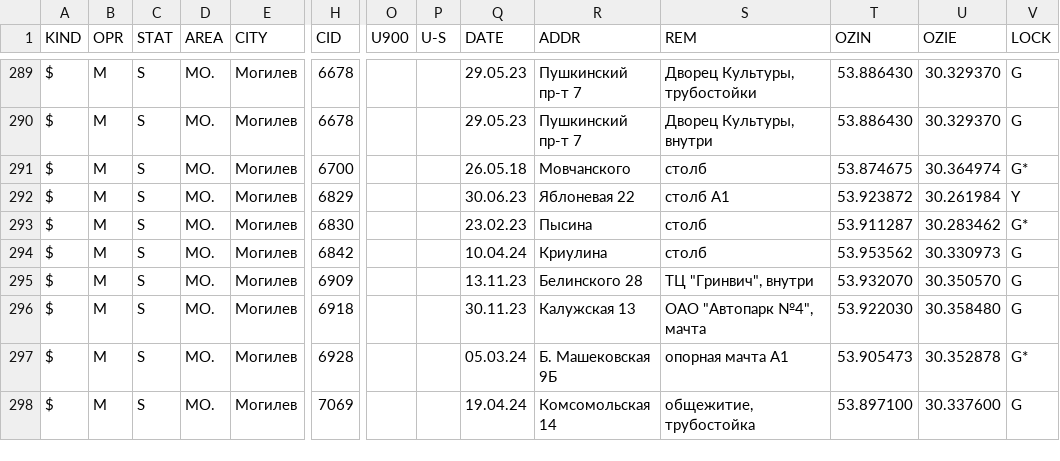
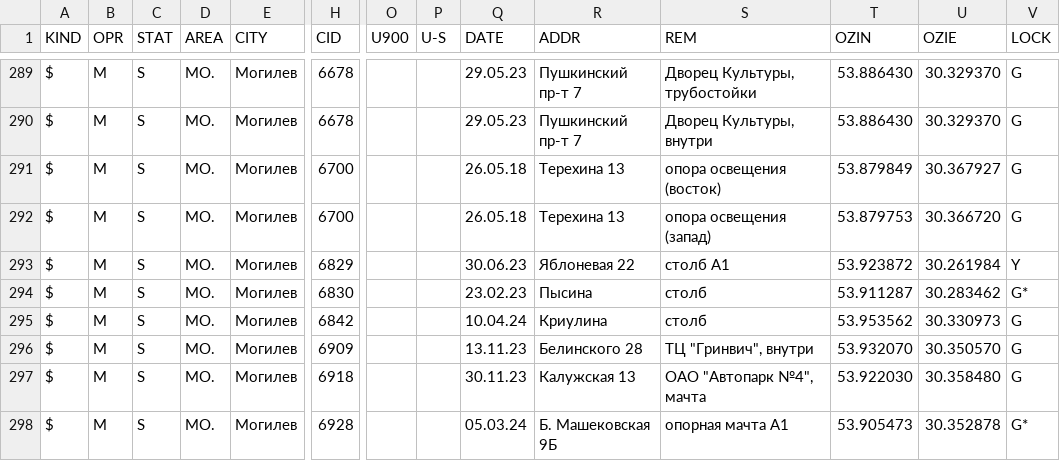
Before and after one commit to BYCellDatabase/csv, a CSV file: MTS/Mogilev.csv, drawn as a sheet; only a part is shown, gaps mark what is left out; the shorter side is filled out with more unchanged rows; rows hold the shown columns only; the diff names each change by its address in the sheet, - before the commit and + after, or states it on an @@ line.

Commit message:
12 files | M MTS/Brest.csv, M MTS/Gomel.csv, M MTS/Mogilev.csv, M Velcom/Brest.csv, M Velcom/Gomel.csv, M Velcom/Mogilev.csv, M beCloud/Brest.csv, M beCloud/Gomel.csv, M beCloud/Mogilev.csv, M life/Brest.csv, M life/Gomel.csv, M life/Mogilev.csv

```diff
--- a/MTS/Mogilev.csv
+++ b/MTS/Mogilev.csv
-R291 (ADDR): Мовчанского
+R291 (ADDR): Терехина 13
-S291 (REM): столб
+S291 (REM): опора освещения (восток)
-T291 (OZIN): 53.874675
+T291 (OZIN): 53.879849
-U291 (OZIE): 30.364974
+U291 (OZIE): 30.367927
-V291 (LOCK): G*
+V291 (LOCK): G
+row 292: $ | M | S | MO. | Могилев | 6700 |  |  | 26.05.18 | Терехина 13 | опора освещения (запад) | 53.879753 | 30.366720 | G
```
Also changed, not shown: MTS/Brest.csv, beCloud/Brest.csv, 9 other files.
